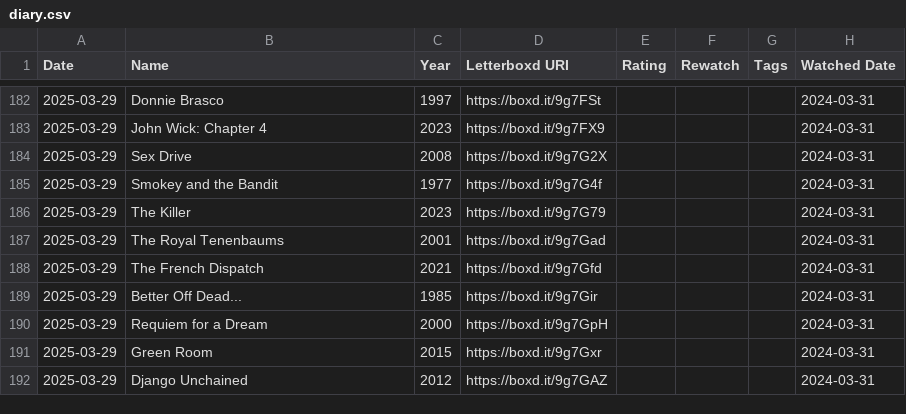
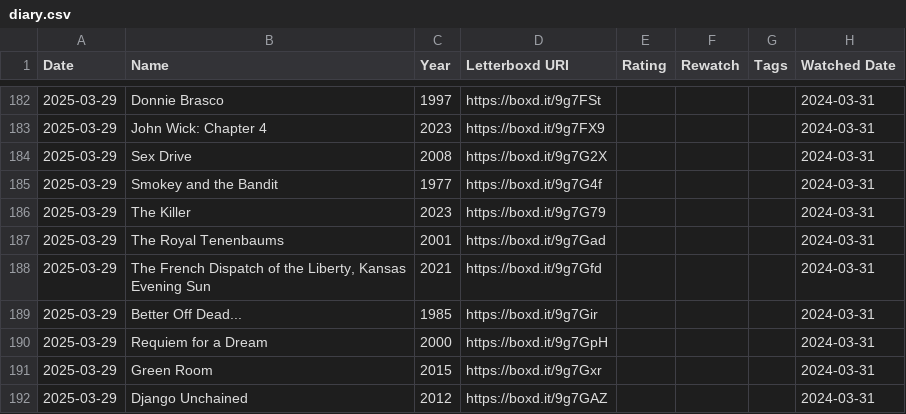
Before and after one commit to noodlesx127/LettrSuggest, a CSV file: letterboxd-userdata/deleted/diary.csv, drawn as a sheet; only a part is shown, gaps mark what is left out.

```diff
--- a/letterboxd-userdata/deleted/diary.csv
+++ b/letterboxd-userdata/deleted/diary.csv
@@ -187,3 +187,3 @@ Date,Name,Year,Letterboxd URI,Rating,Rewatch,Tags,Watched Date
 2025-03-29,The Royal Tenenbaums,2001,https://boxd.it/9g7Gad,,,,2024-03-31
-2025-03-29,The French Dispatch,2021,https://boxd.it/9g7Gfd,,,,2024-03-31
+2025-03-29,"The French Dispatch of the Liberty, Kansas Evening Sun",2021,https://boxd.it/9g7Gfd,,,,2024-03-31
 2025-03-29,Better Off Dead...,1985,https://boxd.it/9g7Gir,,,,2024-03-31
```
Also changed, not shown: letterboxd-userdata/diary.csv, letterboxd-userdata/likes/films.csv, 14 other files.
